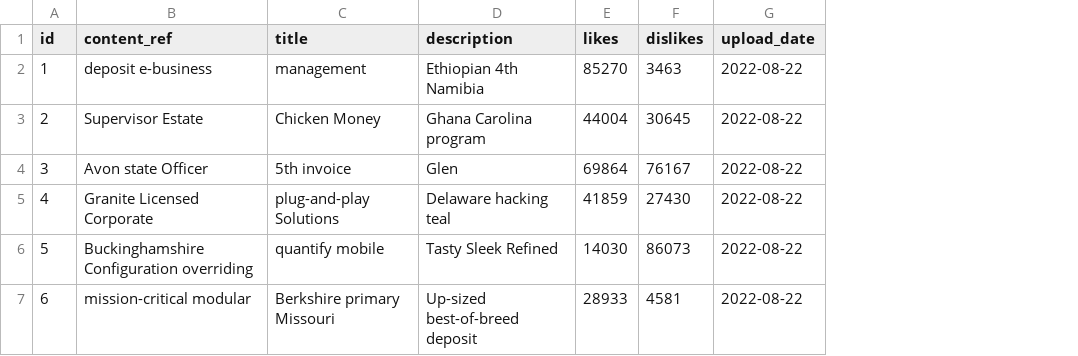
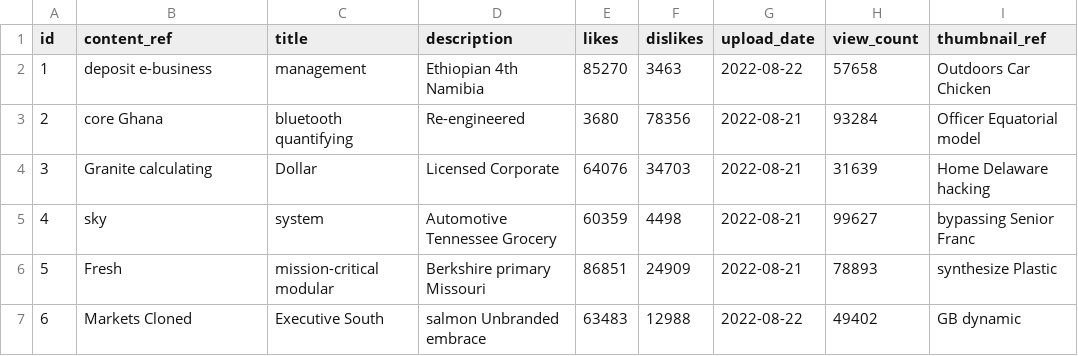
Before and after one commit to Netclip/netclips, a CSV file: src/main/resources/config/liquibase/fake-data/video.csv, drawn as a sheet; only a part is shown; the diff covers the shown part only; the diff names each change by its address in the sheet, - before the commit and + after, or states it on an @@ line.

Commit message:
add thumbnail key and viewCount to video

```diff
--- a/src/main/resources/config/liquibase/fake-data/video.csv
+++ b/src/main/resources/config/liquibase/fake-data/video.csv
+column H (view_count), rows 2-7: 57658 | 93284 | 31639 | 99627 | 78893 | 49402
+column I (thumbnail_ref), rows 2-7: Outdoors Car Chicken | Officer Equatorial model | Home Delaware hacking | bypassing Senior Franc | synthesize Plastic | GB dynamic
-B3 (content_ref): Supervisor Estate
+B3 (content_ref): core Ghana
-C3 (title): Chicken Money
+C3 (title): bluetooth quantifying
-D3 (description): Ghana Carolina program
+D3 (description): Re-engineered
-E3 (likes): 44004
+E3 (likes): 3680
-F3 (dislikes): 30645
+F3 (dislikes): 78356
-G3:G6 (upload_date): 2022-08-22
+G3:G6 (upload_date): 2022-08-21
-B4 (content_ref): Avon state Officer
+B4 (content_ref): Granite calculating
-C4 (title): 5th invoice
+C4 (title): Dollar
-D4 (description): Glen
+D4 (description): Licensed Corporate
-E4 (likes): 69864
+E4 (likes): 64076
-F4 (dislikes): 76167
+F4 (dislikes): 34703
-B5 (content_ref): Granite Licensed Corporate
+B5 (content_ref): sky
-C5 (title): plug-and-play Solutions
+C5 (title): system
-D5 (description): Delaware hacking teal
+D5 (description): Automotive Tennessee Grocery
-E5 (likes): 41859
+E5 (likes): 60359
-F5 (dislikes): 27430
+F5 (dislikes): 4498
-B6 (content_ref): Buckinghamshire Configuration overriding
+B6 (content_ref): Fresh
-C6 (title): quantify mobile
+C6 (title): mission-critical modular
-D6 (description): Tasty Sleek Refined
+D6 (description): Berkshire primary Missouri
-E6 (likes): 14030
+E6 (likes): 86851
-F6 (dislikes): 86073
+F6 (dislikes): 24909
-B7 (content_ref): mission-critical modular
+B7 (content_ref): Markets Cloned
-C7 (title): Berkshire primary Missouri
+C7 (title): Executive South
-D7 (description): Up-sized best-of-breed deposit
+D7 (description): salmon Unbranded embrace
-E7 (likes): 28933
+E7 (likes): 63483
-F7 (dislikes): 4581
+F7 (dislikes): 12988
```
Also changed, not shown: 22 edited cells elsewhere in this file, 12 other files.
